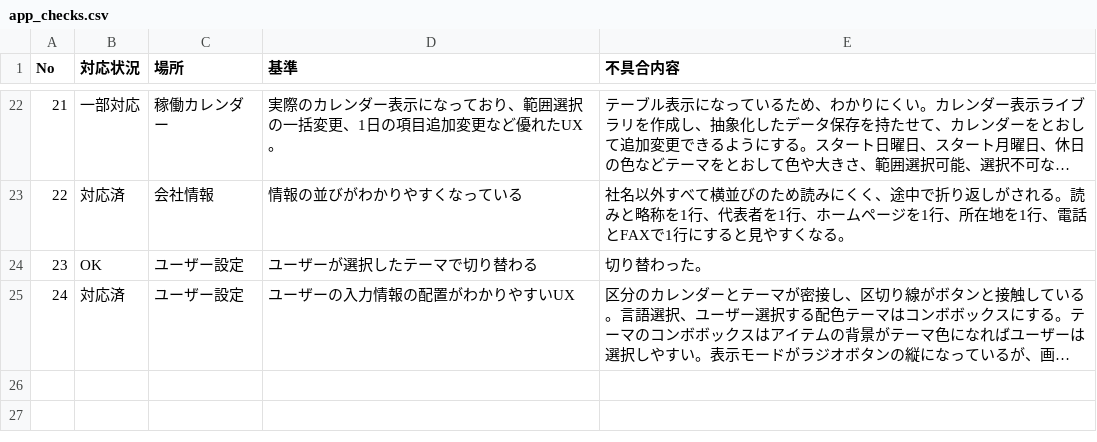
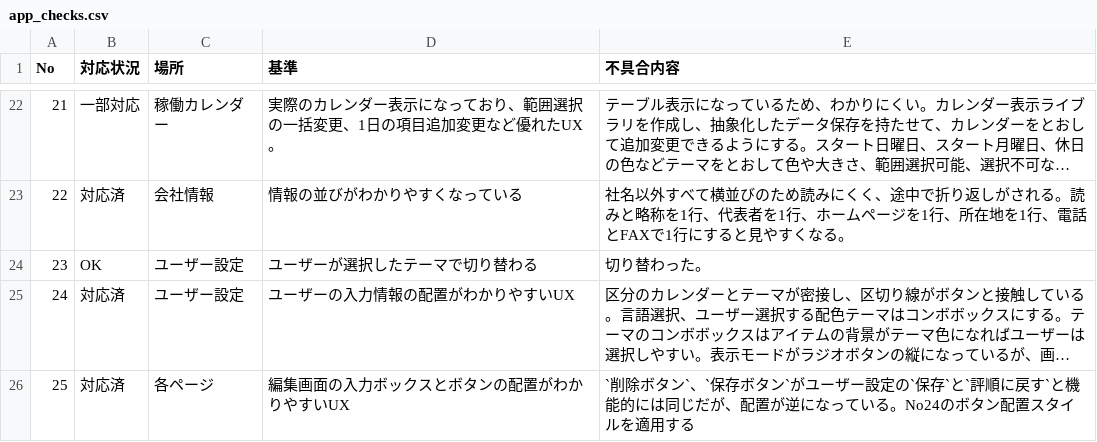
Before and after one commit to okpnet/flutter-pms, a CSV file: issue/app_checks.csv, drawn as a sheet; only a part is shown, gaps mark what is left out; long unchanged cells end in …; the diff names each change by its address in the sheet, - before the commit and + after, or states it on an @@ line.

```diff
--- a/issue/app_checks.csv
+++ b/issue/app_checks.csv
+row 26: 25 | 対応済 | 各ページ | 編集画面の入力ボックスとボタンの配置がわかりやすいUX | `削除ボタン`、`保存ボタン`がユーザー設定の`保存`と`評順に戻す`と機能的には同じだが、配置が逆になっている。No24のボタン配置スタイルを適用する
```
Also changed, not shown: 12 other files.
